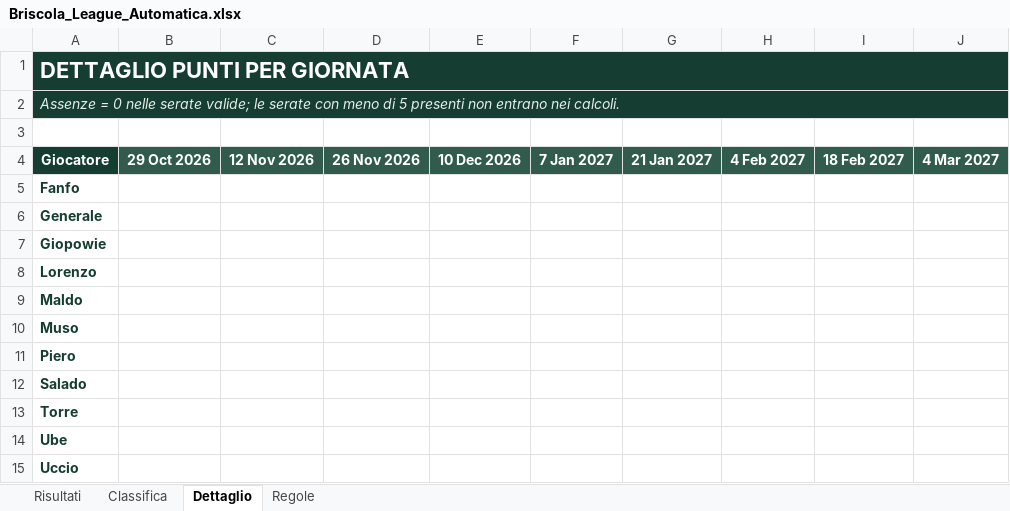
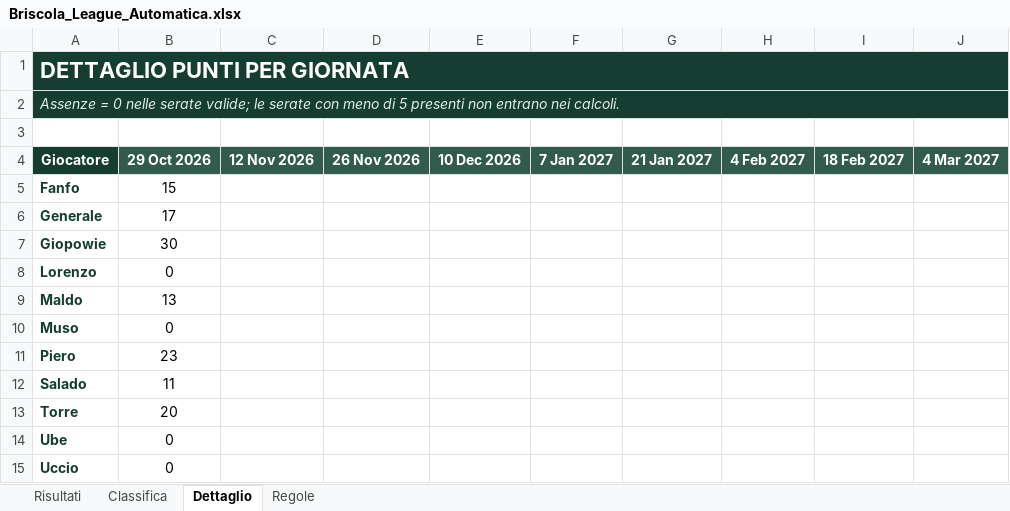
Before and after one commit to giopowie/briscola, an Excel workbook: data/Briscola_League_Automatica.xlsx, sheet Dettaglio, drawn as a sheet; only a part is shown; values as stored, in another font and other column widths than the file's, no borders; the diff names each change by its address in the sheet, - before the commit and + after, or states it on an @@ line.

```diff
--- a/data/Briscola_League_Automatica.xlsx (sheet Dettaglio)
+++ b/data/Briscola_League_Automatica.xlsx (sheet Dettaglio)
-B5: (empty)
+B5: 15
-B6: (empty)
+B6: 17
-B7: (empty)
+B7: 30
-B8: (empty)
+B8: 0
-B9: (empty)
+B9: 13
-B10: (empty)
+B10: 0
-B11: (empty)
+B11: 23
-B12: (empty)
+B12: 11
-B13: (empty)
+B13: 20
-B14:B15: (empty)
+B14:B15: 0
```
Also changed, not shown: sheet Classifica, sheet Risultati.
